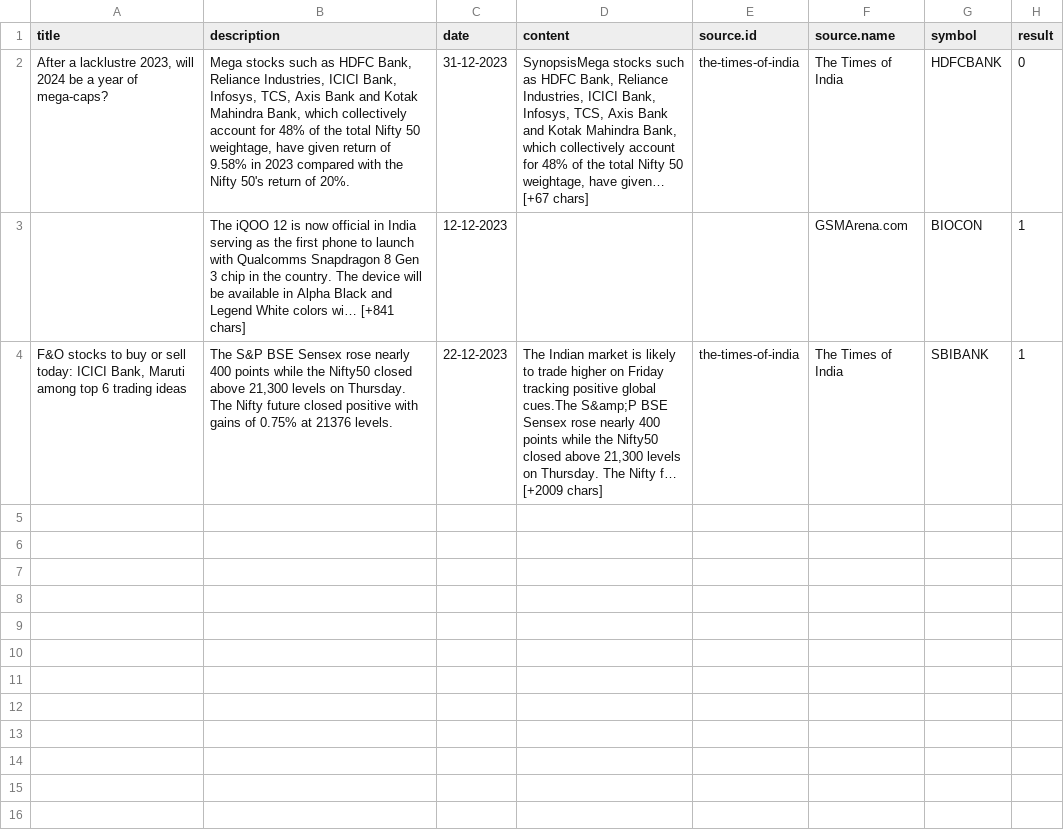
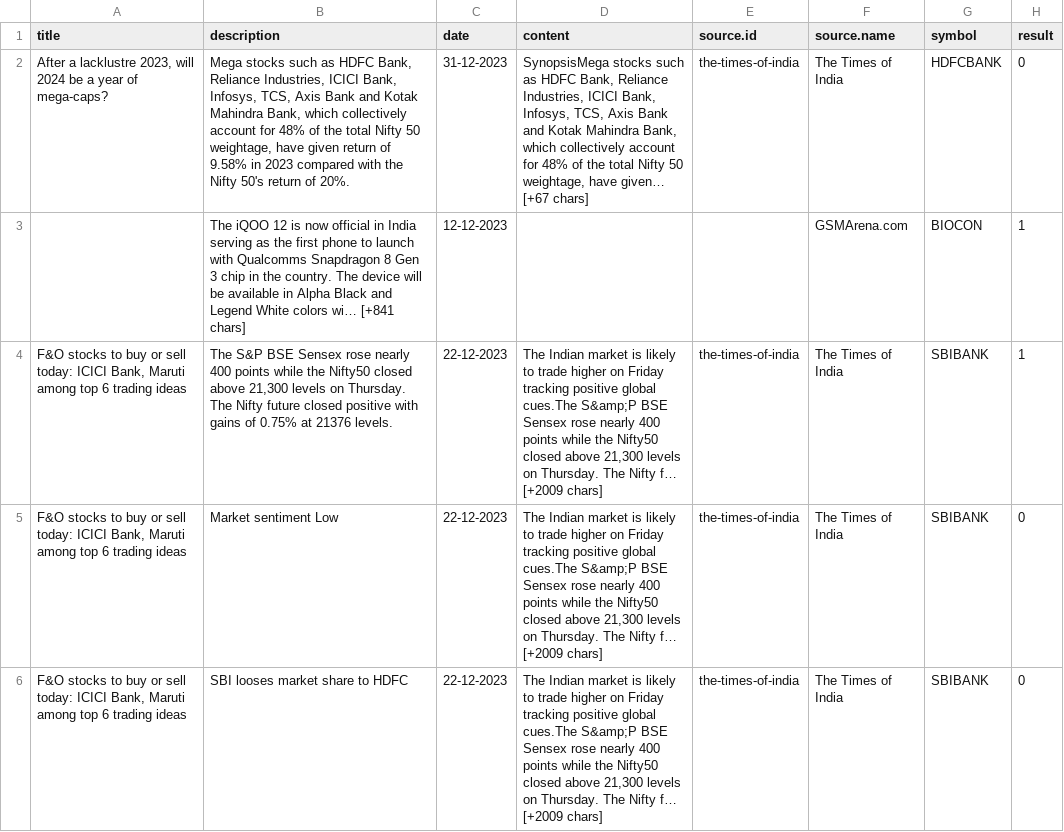
Before and after one commit to dineshb302/TERM2, a CSV file: FP1/stock_predict_data.csv, drawn as a sheet; the diff names each change by its address in the sheet, - before the commit and + after, or states it on an @@ line.

```diff
--- a/FP1/stock_predict_data.csv
+++ b/FP1/stock_predict_data.csv
+row 5: F&O stocks to buy or sell today: ICICI Bank, Maruti among top 6 trading ideas | Market sentiment Low | 22-12-2023 | The Indian market is likely to trade higher on Friday tracking positive global cues.The S&amp;P BSE Sensex rose nearly 400 points while the Nifty50 closed above 21,300 levels on Thursday. The Nifty f… [+2009 chars] | the-times-of-india | The Times of India | SBIBANK | 0
+row 6: F&O stocks to buy or sell today: ICICI Bank, Maruti among top 6 trading ideas | SBI looses market share to HDFC | 22-12-2023 | The Indian market is likely to trade higher on Friday tracking positive global cues.The S&amp;P BSE Sensex rose nearly 400 points while the Nifty50 closed above 21,300 levels on Thursday. The Nifty f… [+2009 chars] | the-times-of-india | The Times of India | SBIBANK | 0
```
Also changed, not shown: 1 other file.
